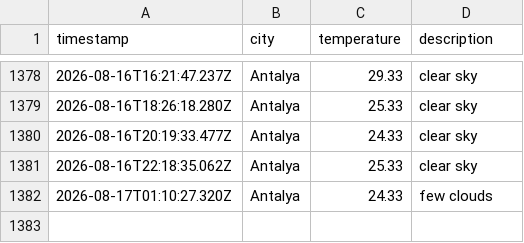
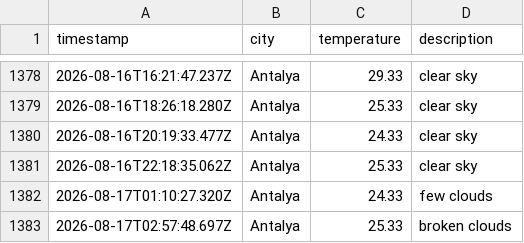
Before and after one commit to Mohab-Khalifa/weatherAppJS, a CSV file: data/weather_log.csv, drawn as a sheet; only a part is shown, gaps mark what is left out; the diff names each change by its address in the sheet, - before the commit and + after, or states it on an @@ line.

```diff
--- a/data/weather_log.csv
+++ b/data/weather_log.csv
+row 1383: 2026-08-17T02:57:48.697Z | Antalya | 25.33 | broken clouds
```
Also changed, not shown: 1 other file.
